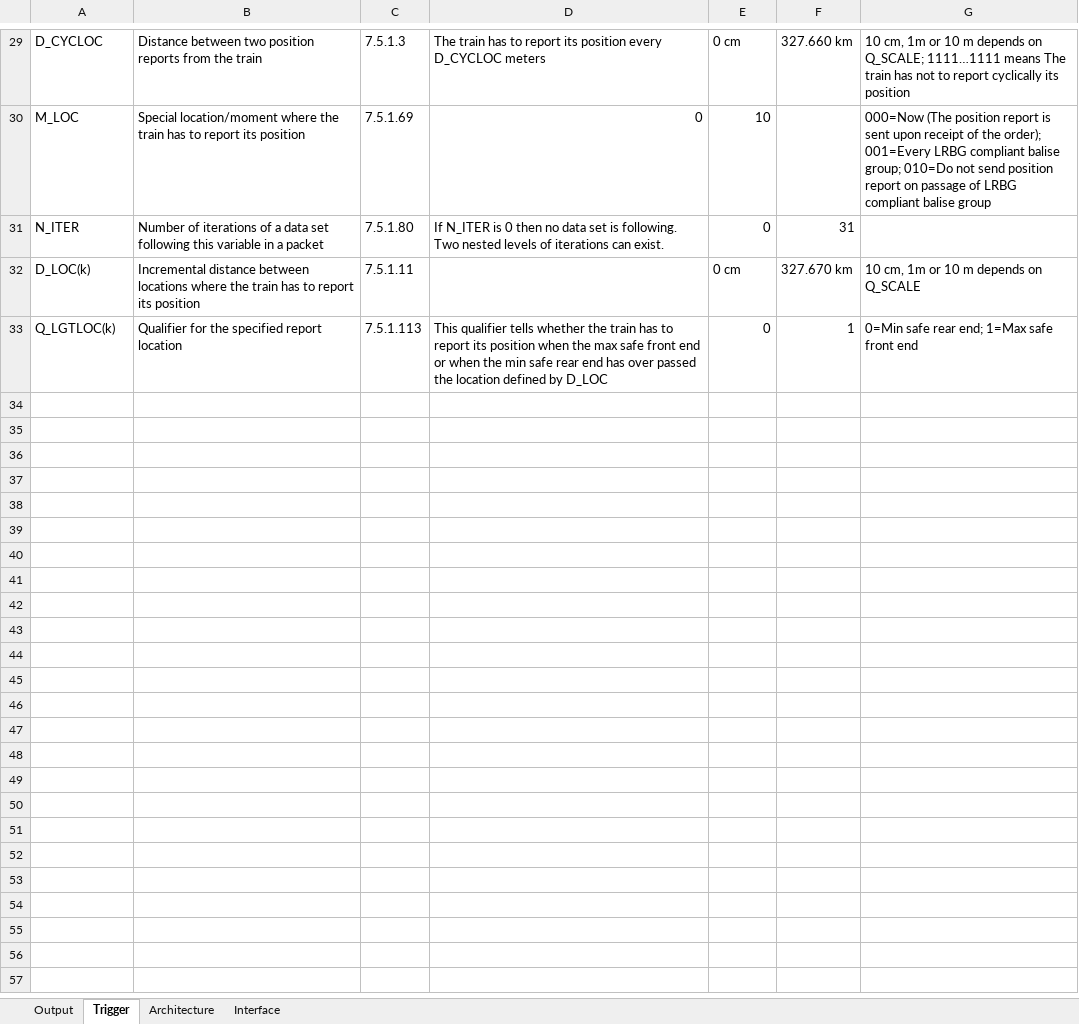
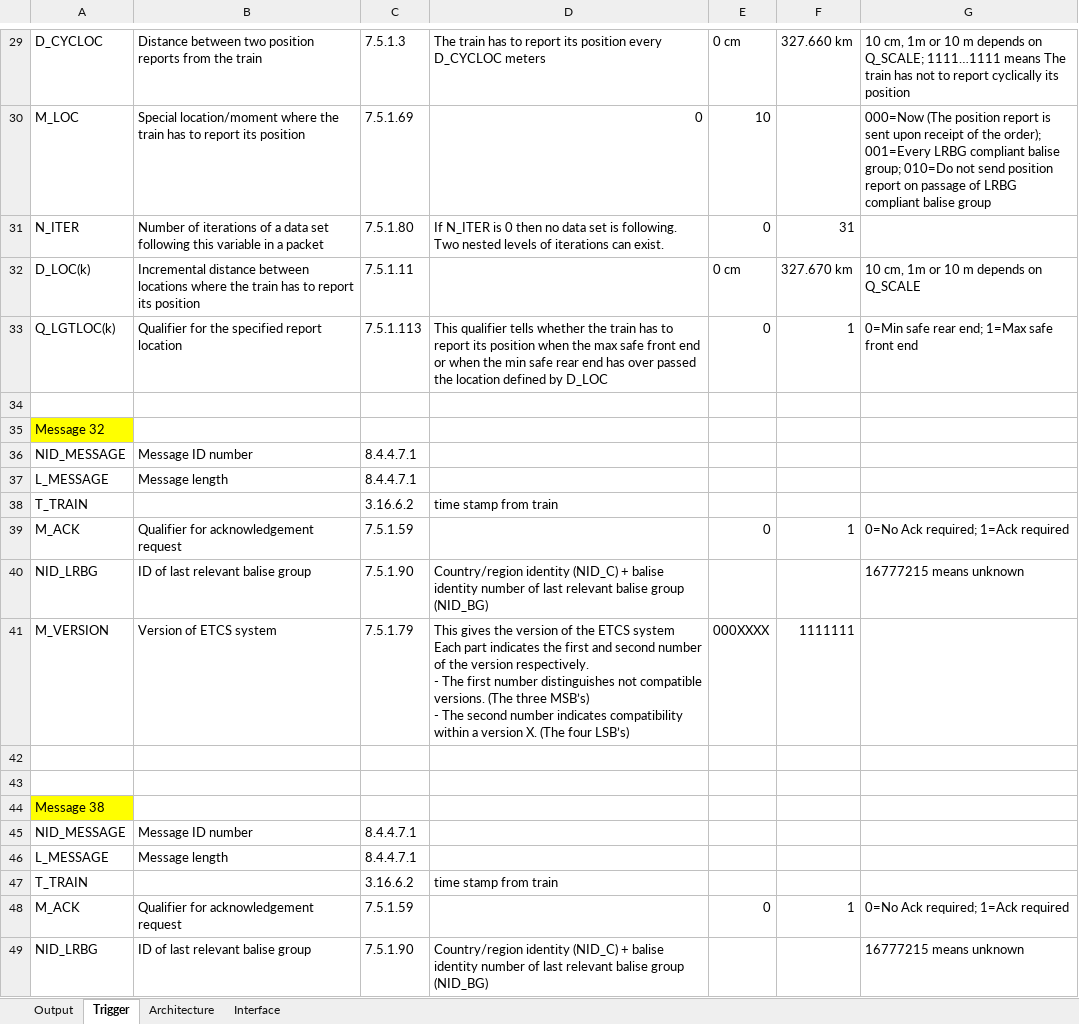
Before and after one commit to openETCS/modeling, an Excel workbook: model/sysml/WP3-Initial-Architecture/ManageLocationRelatedInformation/ManageTrainPosition/ManagePositionReport/DataTypes.xlsx, sheet Trigger, drawn as a sheet; only a part is shown, gaps mark what is left out; values as stored, in another font and other column widths than the file's, no borders; ↵ is a line break in a cell; the diff names each change by its address in the sheet, - before the commit and + after, or states it on an @@ line.

```diff
--- a/model/sysml/WP3-Initial-Architecture/ManageLocationRelatedInformation/ManageTrainPosition/ManagePositionReport/DataTypes.xlsx (sheet Trigger)
+++ b/model/sysml/WP3-Initial-Architecture/ManageLocationRelatedInformation/ManageTrainPosition/ManagePositionReport/DataTypes.xlsx (sheet Trigger)
+row 34: (empty)
+row 35: Message 32
+row 36: NID_MESSAGE | Message ID number | 8.4.4.7.1
+row 37: L_MESSAGE | Message length | 8.4.4.7.1
+row 38: T_TRAIN |  | 3.16.6.2 | time stamp from train
+row 39: M_ACK | Qualifier for acknowledgement request | 7.5.1.59 |  | 0 | 1 | 0=No Ack required; 1=Ack required
+row 40: NID_LRBG | ID of last relevant balise group | 7.5.1.90 | Country/region identity (NID_C) + balise identity number of last relevant balise group (NID_BG) |  |  | 16777215 means unknown
+row 41: M_VERSION | Version of ETCS system | 7.5.1.79 | This gives the version of the ETCS system ↵ Each part indicates the first and second number of the version respectively. ↵ - The first number distinguishes not compatible versions. (The three MSB’s) ↵ - The second number indicates compatibility within a version X. (The four LSB’s) | 000XXXX | 1111111
+row 42: (empty)
+row 43: (empty)
+row 44: Message 38
+row 45: NID_MESSAGE | Message ID number | 8.4.4.7.1
+row 46: L_MESSAGE | Message length | 8.4.4.7.1
+row 47: T_TRAIN |  | 3.16.6.2 | time stamp from train
+row 48: M_ACK | Qualifier for acknowledgement request | 7.5.1.59 |  | 0 | 1 | 0=No Ack required; 1=Ack required
+row 49: NID_LRBG | ID of last relevant balise group | 7.5.1.90 | Country/region identity (NID_C) + balise identity number of last relevant balise group (NID_BG) |  |  | 16777215 means unknown
```
Also changed, not shown: sheet Interface.
